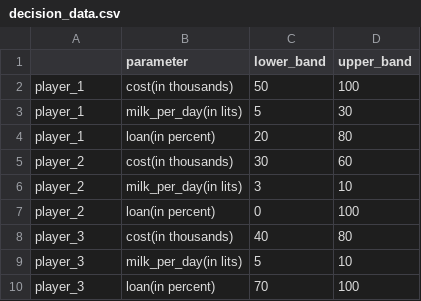
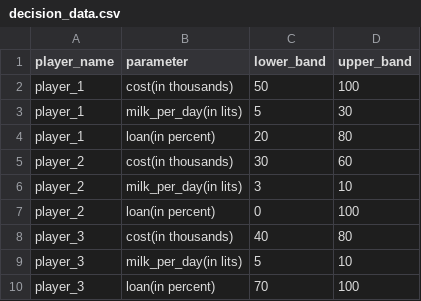
Before and after one commit to rajkumarmaniraja57/new_project, a CSV file: decision_data.csv, drawn as a sheet.

Commit message:
Update decision_data.csv

```diff
--- a/decision_data.csv
+++ b/decision_data.csv
@@ -1,2 +1,2 @@
-,parameter,lower_band,upper_band
+player_name,parameter,lower_band,upper_band
 player_1,cost(in thousands),50,100
```
